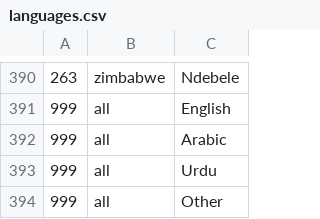
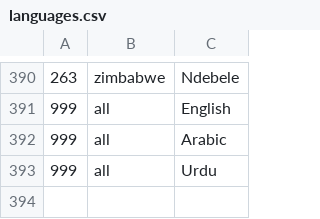
Before and after one commit to xabierperezdelval/lr-book, a CSV file: inikah-portlet/docroot/WEB-INF/src/data/languages.csv, drawn as a sheet; only a part is shown, gaps mark what is left out; the diff names each change by its address in the sheet, - before the commit and + after, or states it on an @@ line.

```diff
--- a/inikah-portlet/docroot/WEB-INF/src/data/languages.csv
+++ b/inikah-portlet/docroot/WEB-INF/src/data/languages.csv
-row 394: 999 | all | Other
```
